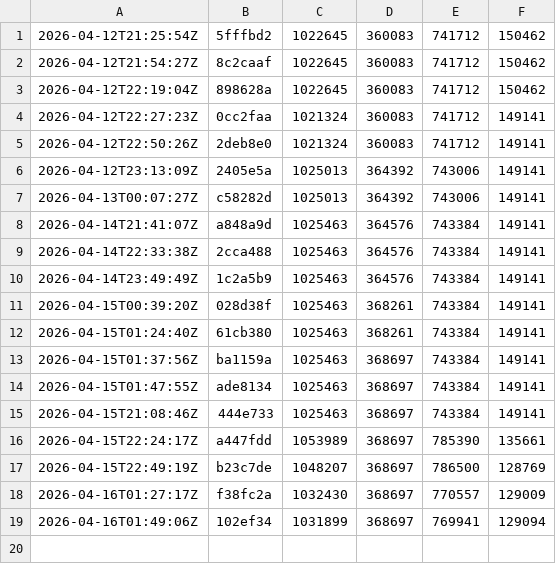
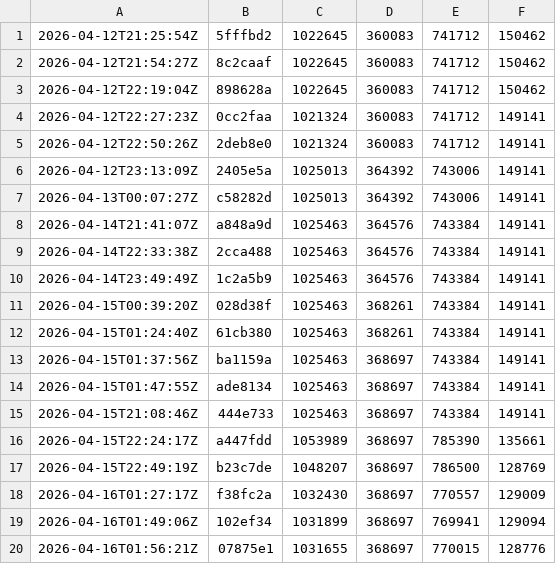
Before and after one commit to and3rn3t/health, a CSV file: .bundle-history/sizes.csv, drawn as a sheet; the diff names each change by its address in the sheet, - before the commit and + after, or states it on an @@ line.

```diff
--- a/.bundle-history/sizes.csv
+++ b/.bundle-history/sizes.csv
+row 20: 2026-04-16T01:56:21Z | 07875e1 | 1031655 | 368697 | 770015 | 128776
```
